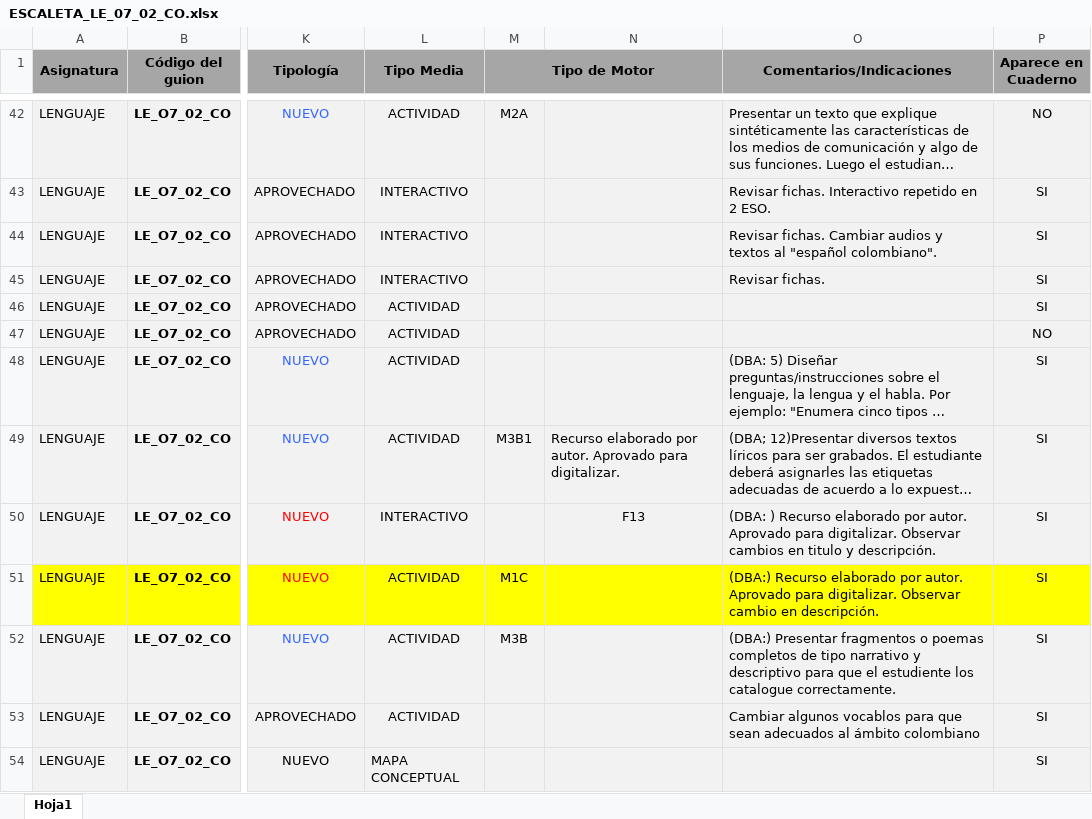
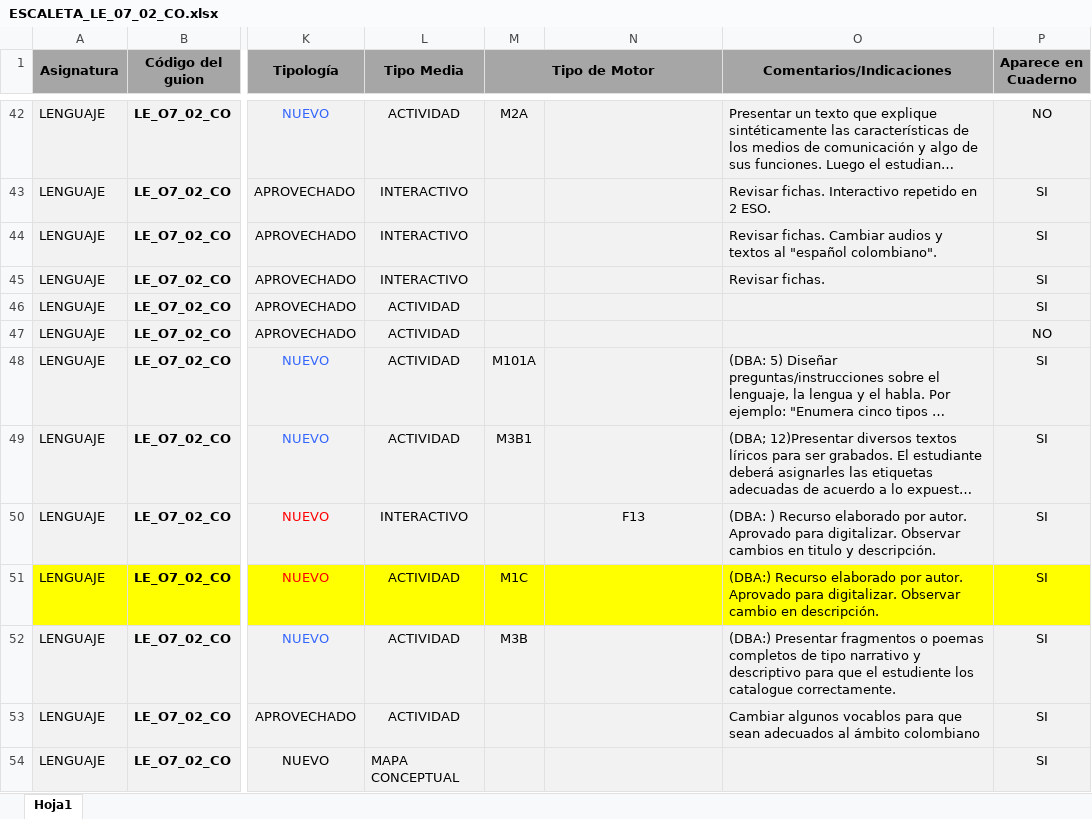
Before and after one commit to AulaPlanetaColombia/Lenguaje, an Excel workbook: fuentes/contenidos/grado07/guion02/ESCALETA_LE_07_02_CO.xlsx, sheet Hoja1, drawn as a sheet; only a part is shown, gaps mark what is left out; long unchanged cells end in …; values as stored, in another font and other column widths than the file's, no borders; the diff names each change by its address in the sheet, - before the commit and + after, or states it on an @@ line.

Commit message:
Escaleta

```diff
--- a/fuentes/contenidos/grado07/guion02/ESCALETA_LE_07_02_CO.xlsx (sheet Hoja1)
+++ b/fuentes/contenidos/grado07/guion02/ESCALETA_LE_07_02_CO.xlsx (sheet Hoja1)
-M48 (Tipo de Motor): (empty)
+M48 (Tipo de Motor): M101A
-N49: Recurso elaborado por autor. Aprovado para digitalizar.
+N49: (empty)
```
